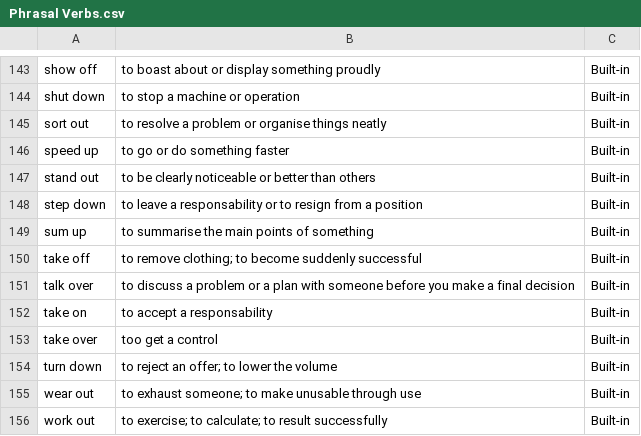
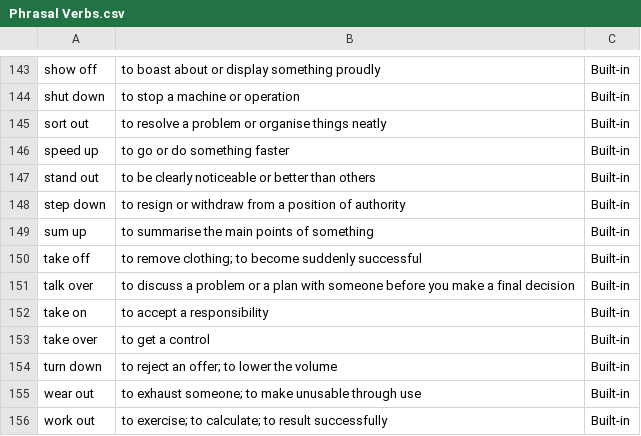
Before and after one commit to gberardoccoluca/Quiz, a CSV file: phrasal-verbs-quiz/Phrasal Verbs.csv, drawn as a sheet; only a part is shown, gaps mark what is left out.

Commit message:
csv

```diff
--- a/phrasal-verbs-quiz/Phrasal Verbs.csv
+++ b/phrasal-verbs-quiz/Phrasal Verbs.csv
@@ -147,3 +147,3 @@ speed up,to go or do something faster,Built-in
 stand out,to be clearly noticeable or better than others,Built-in
-step down, to leave a responsability or to resign from a position,Built-in
+step down,to resign or withdraw from a position of authority,Built-in
 sum up,to summarise the main points of something,Built-in
@@ -151,4 +151,4 @@ take off,to remove clothing; to become suddenly successful,Built-in
 talk over,to discuss a problem or a plan with someone before you make a final decision,Built-in
-take on, to accept a responsability,Built-in
-take over, too get a control,Built-in
+take on, to accept a responsibility,Built-in
+take over, to get a control,Built-in
 turn down,to reject an offer; to lower the volume,Built-in
```
